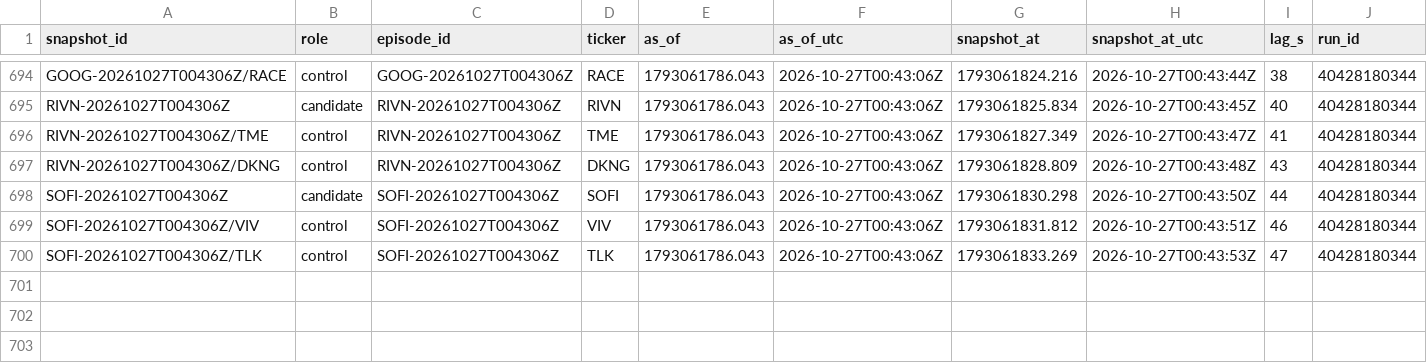
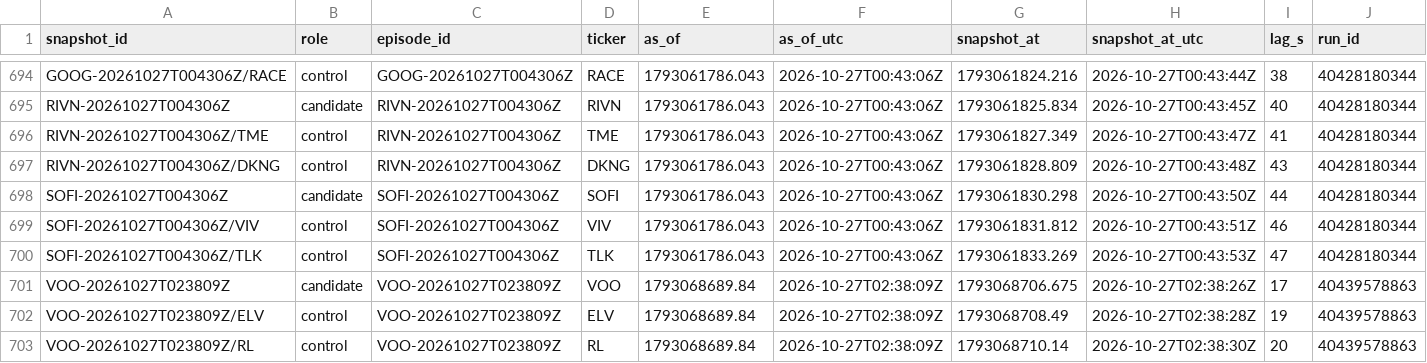
Before and after one commit to ShouvikRaj/pump-dump-detector, a CSV file: market/snapshots.csv, drawn as a sheet; only a part is shown, gaps mark what is left out; rows hold the shown columns only; the diff names each change by its address in the sheet, - before the commit and + after, or states it on an @@ line.

```diff
--- a/market/snapshots.csv
+++ b/market/snapshots.csv
+row 701: VOO-20261027T023809Z | candidate | VOO-20261027T023809Z | VOO | 1793068689.84 | 2026-10-27T02:38:09Z | 1793068706.675 | 2026-10-27T02:38:26Z | 17 | 40439578863
+row 702: VOO-20261027T023809Z/ELV | control | VOO-20261027T023809Z | ELV | 1793068689.84 | 2026-10-27T02:38:09Z | 1793068708.49 | 2026-10-27T02:38:28Z | 19 | 40439578863
+row 703: VOO-20261027T023809Z/RL | control | VOO-20261027T023809Z | RL | 1793068689.84 | 2026-10-27T02:38:09Z | 1793068710.14 | 2026-10-27T02:38:30Z | 20 | 40439578863
```
Also changed, not shown: 4 other files.
